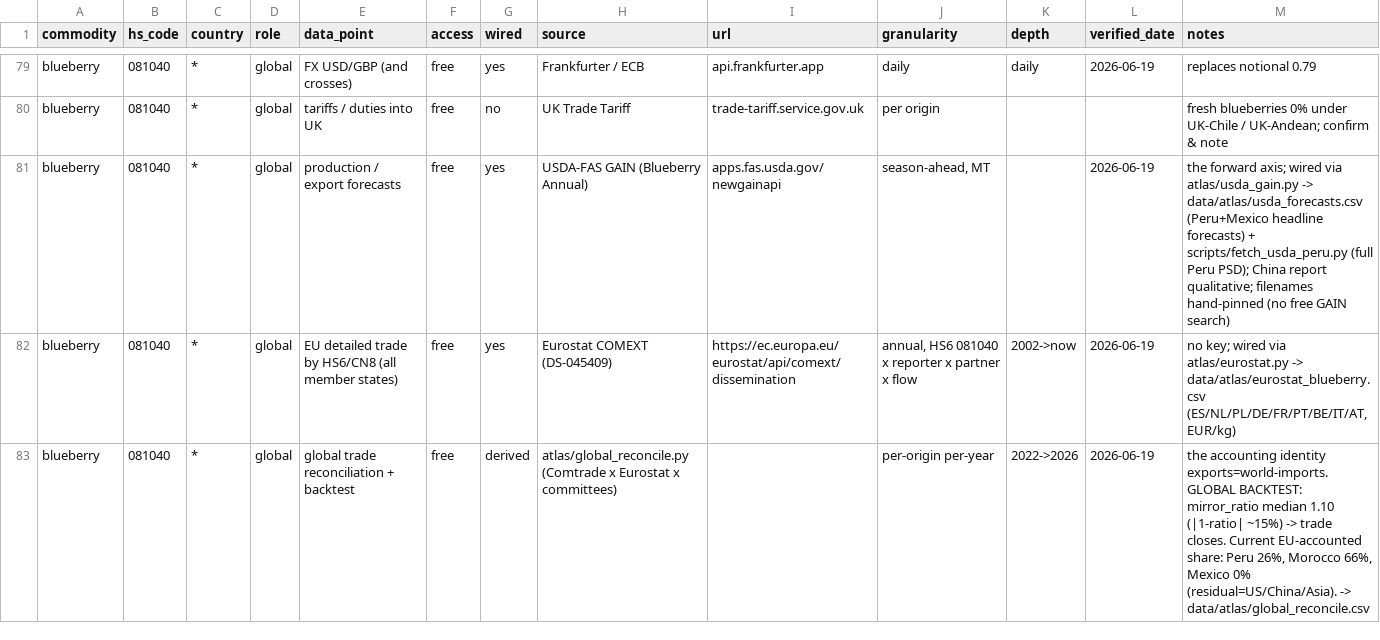
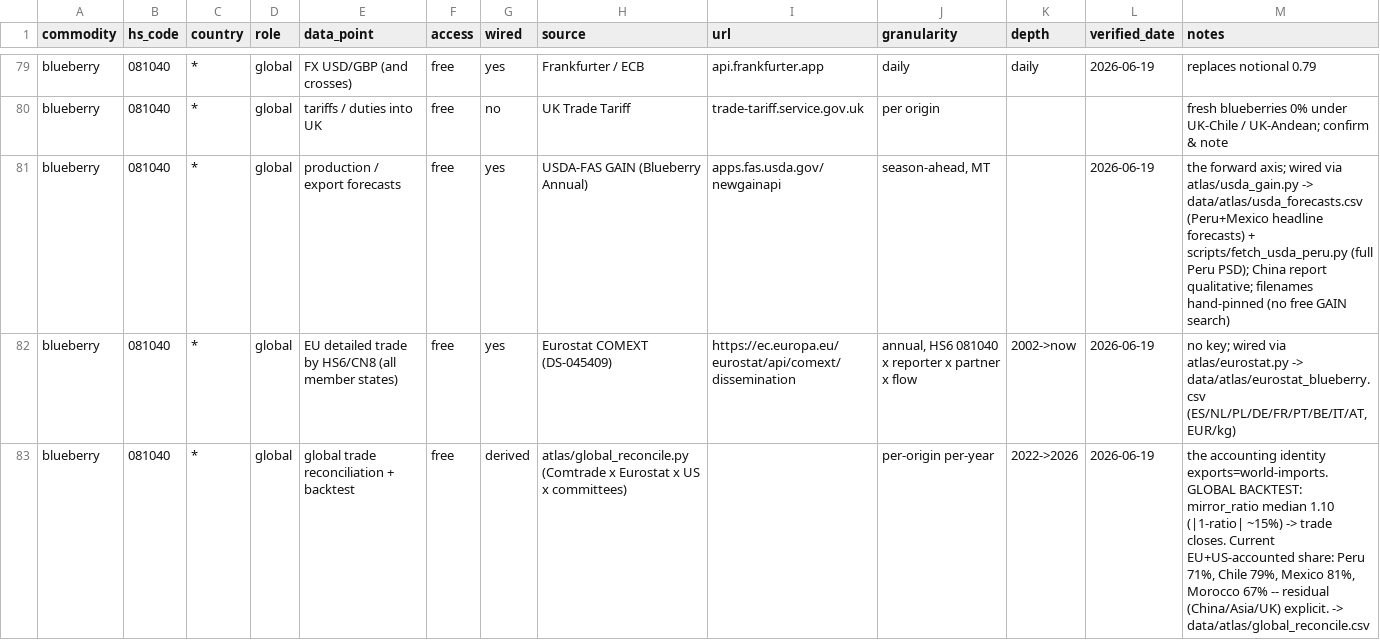
Before and after one commit to Hwesto/web_scraper, a CSV file: data/atlas/registry.csv, drawn as a sheet; only a part is shown, gaps mark what is left out; the diff covers the shown part only.

```diff
--- a/data/atlas/registry.csv
+++ b/data/atlas/registry.csv
@@ -82,2 +82,2 @@ blueberry,081040,*,global,production / export forecasts,free,yes,USDA-FAS GAIN (
 blueberry,081040,*,global,EU detailed trade by HS6/CN8 (all member states),free,yes,Eurostat COMEXT (DS-045409),https://ec.europa.eu/eurostat/api/comext/dissemination,"annual, HS6 081040 x reporter x partner x flow",2002->now,2026-06-19,"no key; wired via atlas/eurostat.py -> data/atlas/eurostat_blueberry.csv (ES/NL/PL/DE/FR/PT/BE/IT/AT, EUR/kg)"
-blueberry,081040,*,global,global trade reconciliation + backtest,free,derived,atlas/global_reconcile.py (Comtrade x Eurostat x committees),,per-origin per-year,2022->2026,2026-06-19,"the accounting identity exports=world-imports. GLOBAL BACKTEST: mirror_ratio median 1.10 (|1-ratio| ~15%) -> trade closes. Current EU-accounted share: Peru 26%, Morocco 66%, Mexico 0% (residual=US/China/Asia). -> data/atlas/global_reconcile.csv"
+blueberry,081040,*,global,global trade reconciliation + backtest,free,derived,atlas/global_reconcile.py (Comtrade x Eurostat x US x committees),,per-origin per-year,2022->2026,2026-06-19,"the accounting identity exports=world-imports. GLOBAL BACKTEST: mirror_ratio median 1.10 (|1-ratio| ~15%) -> trade closes. Current EU+US-accounted share: Peru 71%, Chile 79%, Mexico 81%, Morocco 67% -- residual (China/Asia/UK) explicit. -> data/atlas/global_reconcile.csv"
```
Also changed, not shown: 1 added row elsewhere in this file, data/atlas/global_reconcile.csv, 5 other files.
